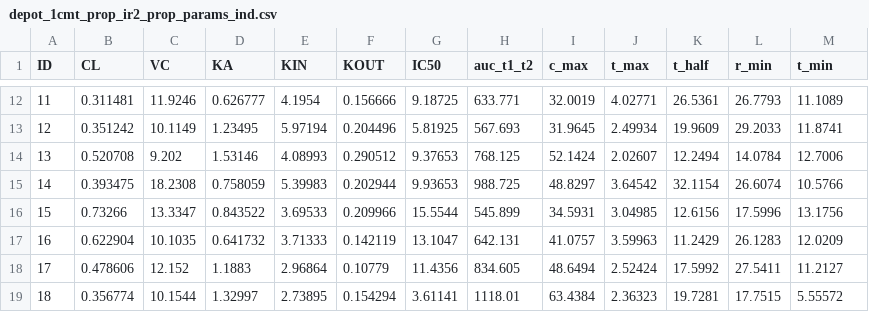
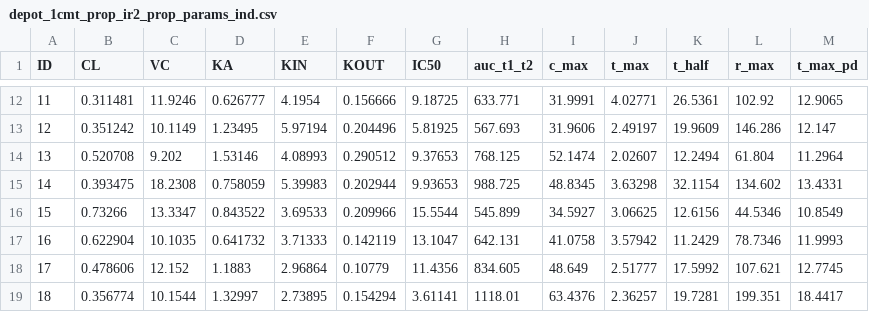
Before and after one commit to cbdavis33/stanpmx-library, a CSV file: depot_1cmt_linear_ir2/Data/depot_1cmt_prop_ir2_prop_params_ind.csv, drawn as a sheet; only a part is shown, gaps mark what is left out; the diff covers the shown part only.

```diff
--- a/depot_1cmt_linear_ir2/Data/depot_1cmt_prop_ir2_prop_params_ind.csv
+++ b/depot_1cmt_linear_ir2/Data/depot_1cmt_prop_ir2_prop_params_ind.csv
@@ -1 +1 @@
-ID,CL,VC,KA,KIN,KOUT,IC50,auc_t1_t2,c_max,t_max,t_half,r_min,t_min
+ID,CL,VC,KA,KIN,KOUT,IC50,auc_t1_t2,c_max,t_max,t_half,r_max,t_max_pd
@@ -12,8 +12,8 @@ ID,CL,VC,KA,KIN,KOUT,IC50,auc_t1_t2,c_max,t_max,t_half,r_min,t_min
-11,0.311481,11.9246,0.626777,4.1954,0.156666,9.18725,633.771,32.0019,4.02771,26.5361,26.7793,11.1089
-12,0.351242,10.1149,1.23495,5.97194,0.204496,5.81925,567.693,31.9645,2.49934,19.9609,29.2033,11.8741
-13,0.520708,9.202,1.53146,4.08993,0.290512,9.37653,768.125,52.1424,2.02607,12.2494,14.0784,12.7006
-14,0.393475,18.2308,0.758059,5.39983,0.202944,9.93653,988.725,48.8297,3.64542,32.1154,26.6074,10.5766
-15,0.73266,13.3347,0.843522,3.69533,0.209966,15.5544,545.899,34.5931,3.04985,12.6156,17.5996,13.1756
-16,0.622904,10.1035,0.641732,3.71333,0.142119,13.1047,642.131,41.0757,3.59963,11.2429,26.1283,12.0209
-17,0.478606,12.152,1.1883,2.96864,0.10779,11.4356,834.605,48.6494,2.52424,17.5992,27.5411,11.2127
-18,0.356774,10.1544,1.32997,2.73895,0.154294,3.61141,1118.01,63.4384,2.36323,19.7281,17.7515,5.55572
+11,0.311481,11.9246,0.626777,4.1954,0.156666,9.18725,633.771,31.9991,4.02771,26.5361,102.92,12.9065
+12,0.351242,10.1149,1.23495,5.97194,0.204496,5.81925,567.693,31.9606,2.49197,19.9609,146.286,12.147
+13,0.520708,9.202,1.53146,4.08993,0.290512,9.37653,768.125,52.1474,2.02607,12.2494,61.804,11.2964
+14,0.393475,18.2308,0.758059,5.39983,0.202944,9.93653,988.725,48.8345,3.63298,32.1154,134.602,13.4331
+15,0.73266,13.3347,0.843522,3.69533,0.209966,15.5544,545.899,34.5927,3.06625,12.6156,44.5346,10.8549
+16,0.622904,10.1035,0.641732,3.71333,0.142119,13.1047,642.131,41.0758,3.57942,11.2429,78.7346,11.9993
+17,0.478606,12.152,1.1883,2.96864,0.10779,11.4356,834.605,48.649,2.51777,17.5992,107.621,12.7745
+18,0.356774,10.1544,1.32997,2.73895,0.154294,3.61141,1118.01,63.4376,2.36257,19.7281,199.351,18.4417
```
Also changed, not shown: 52 edited cells elsewhere in this file, depot_1cmt_linear_ir2/Data/depot_1cmt_exp_ir2_exp.csv, depot_1cmt_linear_ir2/Data/depot_1cmt_exp_ir2_exp_params_ind.csv, 20 other files.
